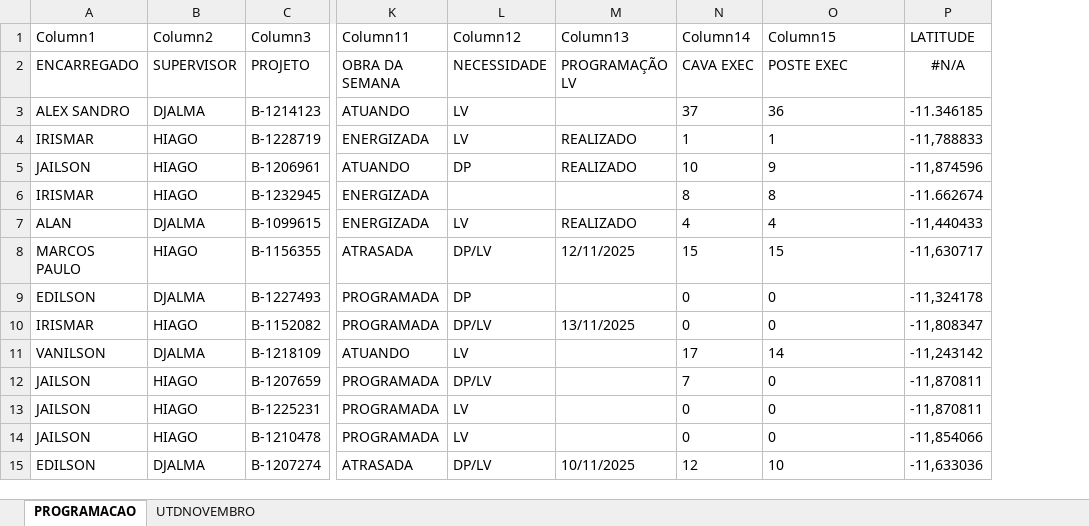
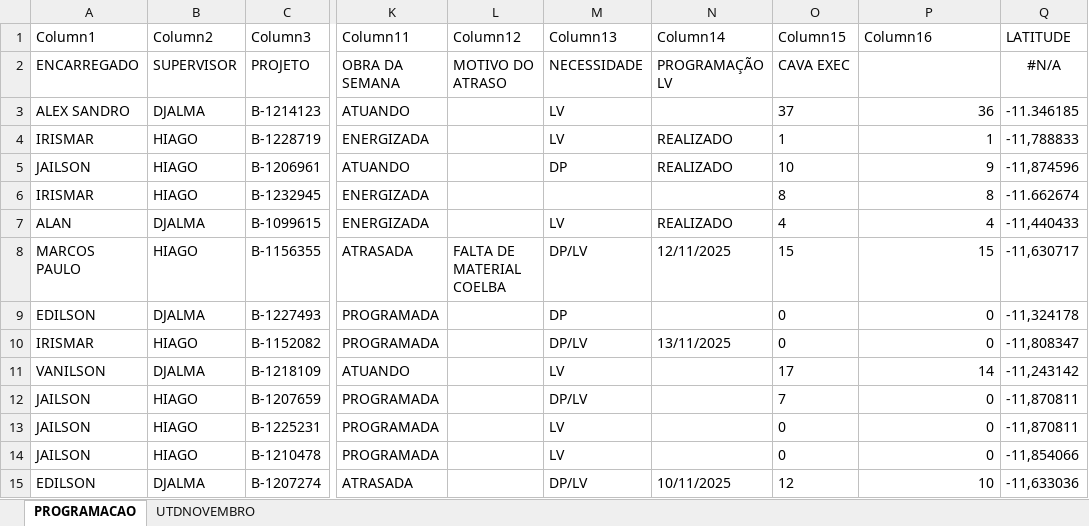
Before and after one commit to joaovctdev/SistemasMariua, an Excel workbook: backend/uploads/PROGRAMACAO - NOVEMBRO.xlsx, sheet PROGRAMACAO, drawn as a sheet; only a part is shown, gaps mark what is left out; values as stored, in another font and other column widths than the file's, no borders; table styles not drawn; addresses are those after the commit; the diff covers the shown part only; the diff names each change by its address in the sheet, - before the commit and + after, or states it on an @@ line.

```diff
--- a/backend/uploads/PROGRAMACAO - NOVEMBRO.xlsx (sheet PROGRAMACAO)
+++ b/backend/uploads/PROGRAMACAO - NOVEMBRO.xlsx (sheet PROGRAMACAO)
+column L (Column12), rows 2-8: MOTIVO DO ATRASO |  |  |  |  |  | FALTA DE MATERIAL COELBA
-M1: Column12
+M1: Column13
-N1: Column13
+N1: Column14
-O1: Column14
+O1: Column15
-P1: Column15
+P1: Column16
-P2 (Column16): POSTE EXEC
+P2 (Column16): (empty)
-P3:P15 alignment: left
+P3:P15 alignment: right
```
Also changed, not shown: 5 edited cells and cell formats elsewhere in this sheet, 6 other files.
